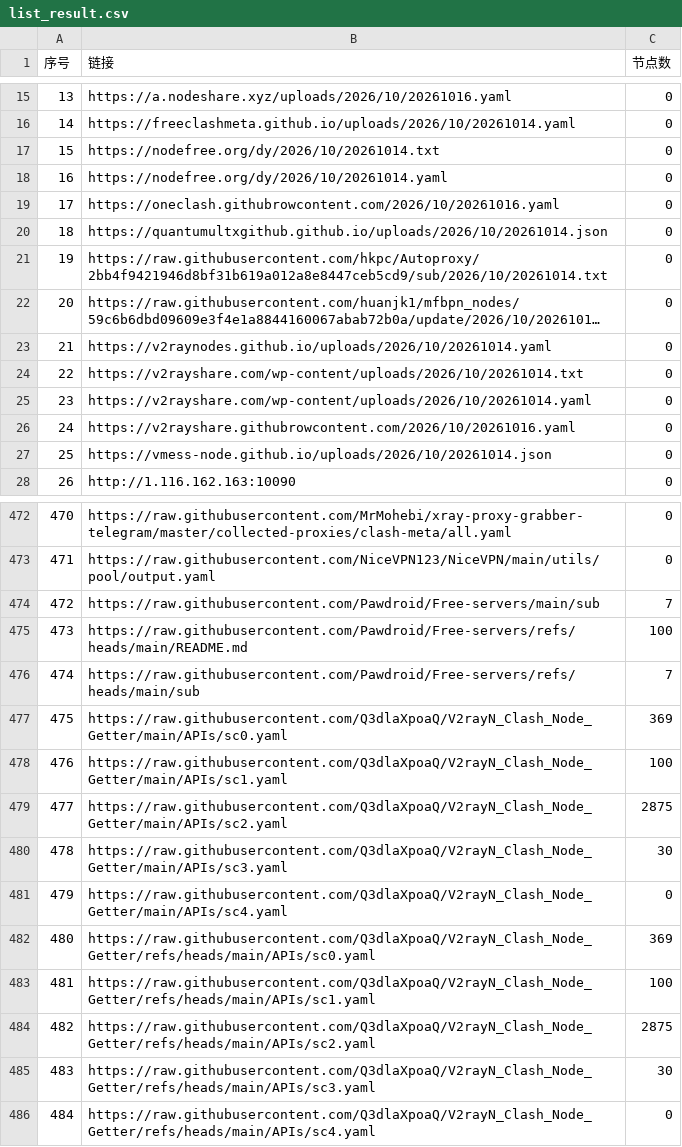
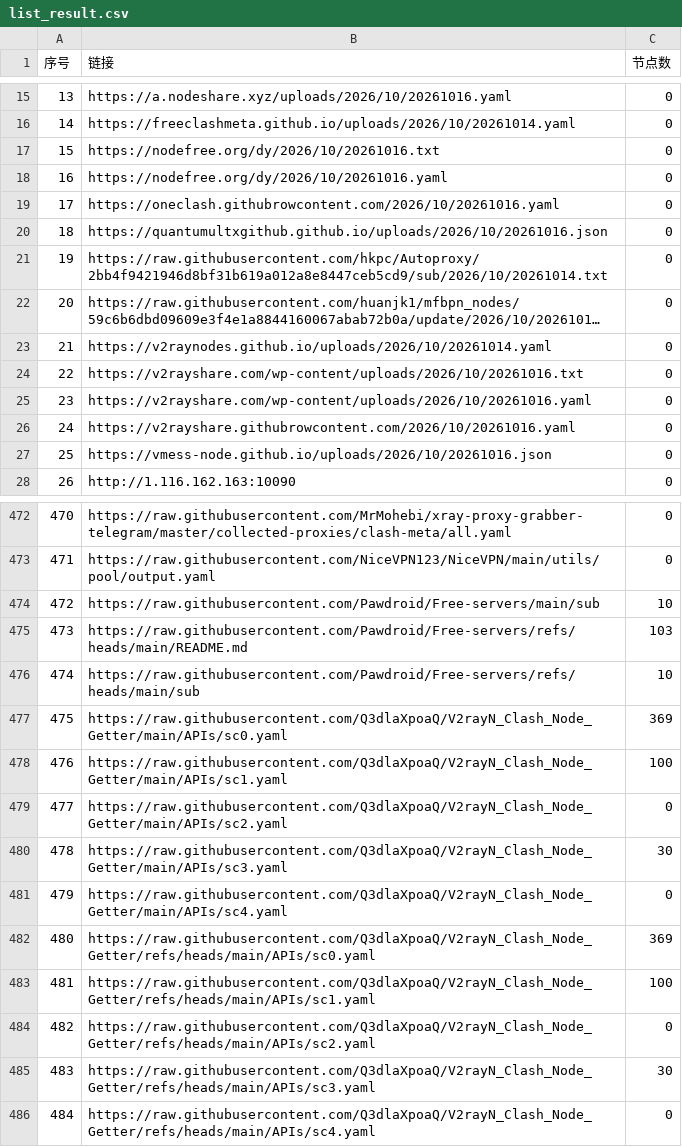
Before and after one commit to fansiphone/pachong-tom, a CSV file: list_result.csv, drawn as a sheet; only a part is shown, gaps mark what is left out; long unchanged cells end in …; the diff covers the shown part only.

```diff
--- a/list_result.csv
+++ b/list_result.csv
@@ -16,6 +16,6 @@
 14,https://freeclashmeta.github.io/uploads/2026/10/20261014.yaml,0
-15,https://nodefree.org/dy/2026/10/20261014.txt,0
-16,https://nodefree.org/dy/2026/10/20261014.yaml,0
+15,https://nodefree.org/dy/2026/10/20261016.txt,0
+16,https://nodefree.org/dy/2026/10/20261016.yaml,0
 17,https://oneclash.githubrowcontent.com/2026/10/20261016.yaml,0
-18,https://quantumultxgithub.github.io/uploads/2026/10/20261014.json,0
+18,https://quantumultxgithub.github.io/uploads/2026/10/20261016.json,0
 19,https://raw.githubusercontent.com/hkpc/Autoproxy/2bb4f9421946d8bf31b619a012a8e8447ceb5cd9/sub/2026/10/20261014.txt,0
@@ -23,6 +23,6 @@
 21,https://v2raynodes.github.io/uploads/2026/10/20261014.yaml,0
-22,https://v2rayshare.com/wp-content/uploads/2026/10/20261014.txt,0
-23,https://v2rayshare.com/wp-content/uploads/2026/10/20261014.yaml,0
+22,https://v2rayshare.com/wp-content/uploads/2026/10/20261016.txt,0
+23,https://v2rayshare.com/wp-content/uploads/2026/10/20261016.yaml,0
 24,https://v2rayshare.githubrowcontent.com/2026/10/20261016.yaml,0
-25,https://vmess-node.github.io/uploads/2026/10/20261014.json,0
+25,https://vmess-node.github.io/uploads/2026/10/20261016.json,0
 26,http://1.116.162.163:10090,0
@@ -473,8 +473,8 @@
 471,https://raw.githubusercontent.com/NiceVPN123/NiceVPN/main/utils/pool/output.yaml,0
-472,https://raw.githubusercontent.com/Pawdroid/Free-servers/main/sub,7
-473,https://raw.githubusercontent.com/Pawdroid/Free-servers/refs/heads/main/README.md,100
-474,https://raw.githubusercontent.com/Pawdroid/Free-servers/refs/heads/main/sub,7
+472,https://raw.githubusercontent.com/Pawdroid/Free-servers/main/sub,10
+473,https://raw.githubusercontent.com/Pawdroid/Free-servers/refs/heads/main/README.md,103
+474,https://raw.githubusercontent.com/Pawdroid/Free-servers/refs/heads/main/sub,10
 475,https://raw.githubusercontent.com/Q3dlaXpoaQ/V2rayN_Clash_Node_Getter/main/APIs/sc0.yaml,369
 476,https://raw.githubusercontent.com/Q3dlaXpoaQ/V2rayN_Clash_Node_Getter/main/APIs/sc1.yaml,100
-477,https://raw.githubusercontent.com/Q3dlaXpoaQ/V2rayN_Clash_Node_Getter/main/APIs/sc2.yaml,2875
+477,https://raw.githubusercontent.com/Q3dlaXpoaQ/V2rayN_Clash_Node_Getter/main/APIs/sc2.yaml,0
 478,https://raw.githubusercontent.com/Q3dlaXpoaQ/V2rayN_Clash_Node_Getter/main/APIs/sc3.yaml,30
@@ -483,3 +483,3 @@
 481,https://raw.githubusercontent.com/Q3dlaXpoaQ/V2rayN_Clash_Node_Getter/refs/heads/main/APIs/sc1.yaml,100
-482,https://raw.githubusercontent.com/Q3dlaXpoaQ/V2rayN_Clash_Node_Getter/refs/heads/main/APIs/sc2.yaml,2875
+482,https://raw.githubusercontent.com/Q3dlaXpoaQ/V2rayN_Clash_Node_Getter/refs/heads/main/APIs/sc2.yaml,0
 483,https://raw.githubusercontent.com/Q3dlaXpoaQ/V2rayN_Clash_Node_Getter/refs/heads/main/APIs/sc3.yaml,30
```
Also changed, not shown: 22 edited cells elsewhere in this file, 39 other files.
